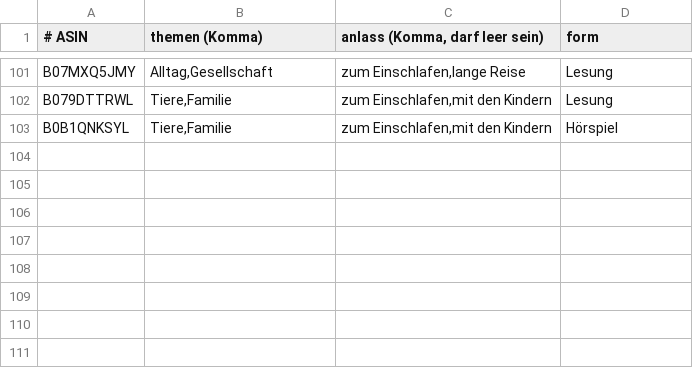
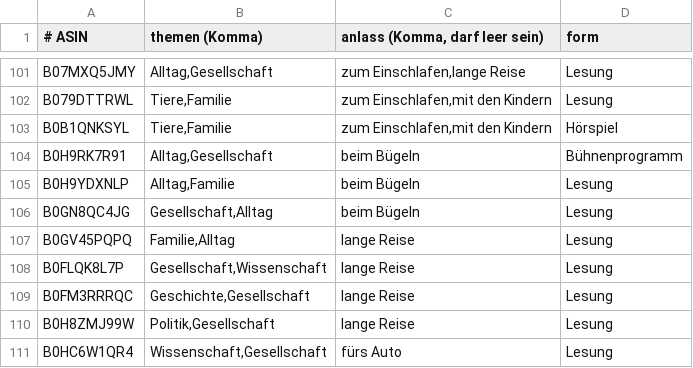
Before and after one commit to CrypBase09/audible-dashboard, a TSV file: data/schlagworte.tsv, drawn as a sheet; only a part is shown, gaps mark what is left out; the diff names each change by its address in the sheet, - before the commit and + after, or states it on an @@ line.

Commit message:
data: Auffrisch-Lauf 2026-08-10

```diff
--- a/data/schlagworte.tsv
+++ b/data/schlagworte.tsv
+row 104: B0H9RK7R91 | Alltag,Gesellschaft | beim Bügeln | Bühnenprogramm
+row 105: B0H9YDXNLP | Alltag,Familie | beim Bügeln | Lesung
+row 106: B0GN8QC4JG | Gesellschaft,Alltag | beim Bügeln | Lesung
+row 107: B0GV45PQPQ | Familie,Alltag | lange Reise | Lesung
+row 108: B0FLQK8L7P | Gesellschaft,Wissenschaft | lange Reise | Lesung
+row 109: B0FM3RRRQC | Geschichte,Gesellschaft | lange Reise | Lesung
+row 110: B0H8ZMJ99W | Politik,Gesellschaft | lange Reise | Lesung
+row 111: B0HC6W1QR4 | Wissenschaft,Gesellschaft | fürs Auto | Lesung
```
Also changed, not shown: 11 other files.
